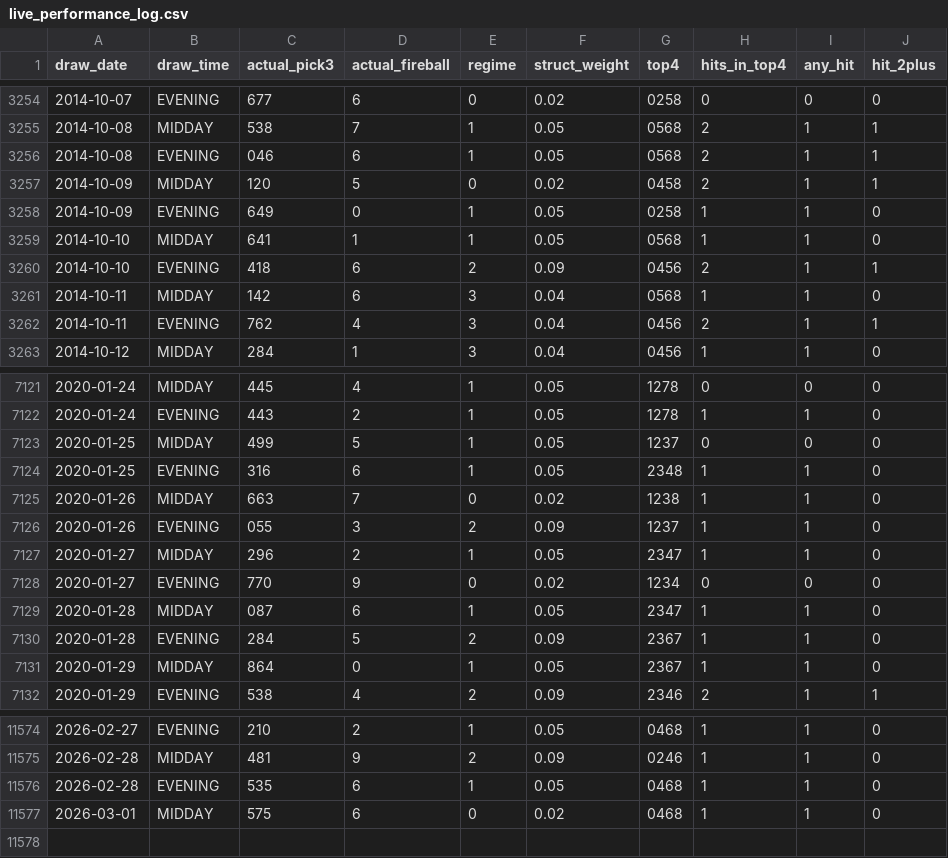
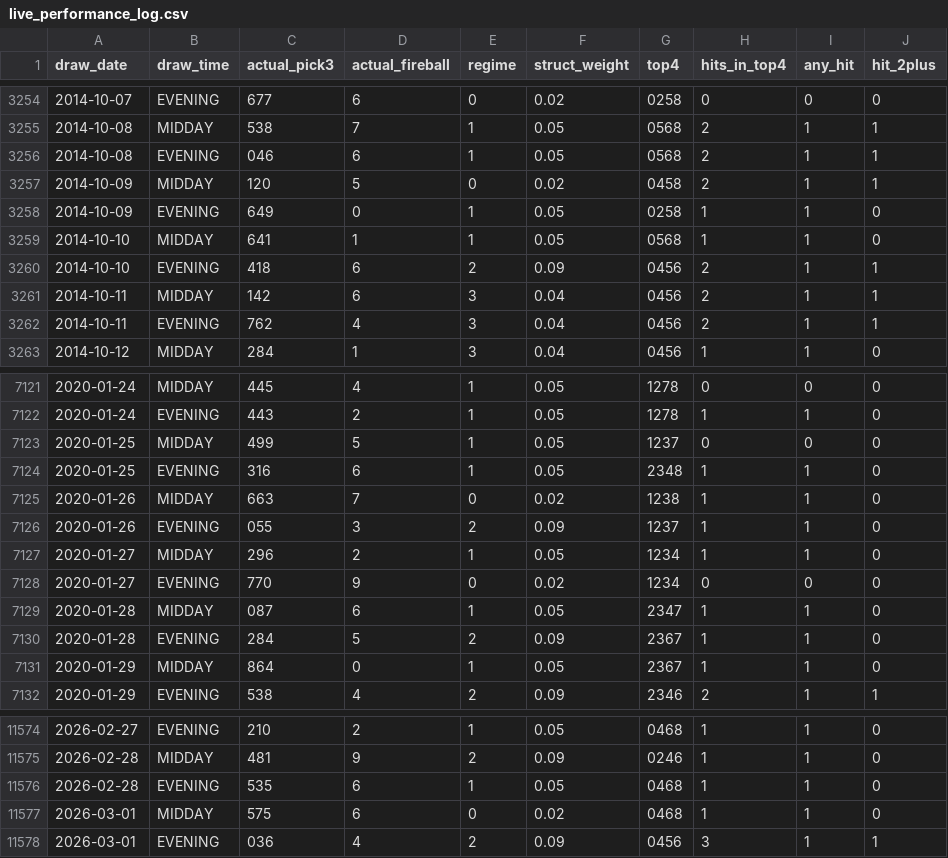
Before and after one commit to Fluffyballs78/il-pick3-pipeline, a CSV file: data/live_performance_log.csv, drawn as a sheet; only a part is shown, gaps mark what is left out.

```diff
--- a/data/live_performance_log.csv
+++ b/data/live_performance_log.csv
@@ -3260,3 +3260,3 @@ draw_date,draw_time,actual_pick3,actual_fireball,regime,struct_weight,top4,hits_
 2014-10-10,EVENING,418,6,2,0.09,0456,2,1,1
-2014-10-11,MIDDAY,142,6,3,0.04,0568,1,1,0
+2014-10-11,MIDDAY,142,6,3,0.04,0456,2,1,1
 2014-10-11,EVENING,762,4,3,0.04,0456,2,1,1
@@ -7126,3 +7126,3 @@ draw_date,draw_time,actual_pick3,actual_fireball,regime,struct_weight,top4,hits_
 2020-01-26,EVENING,055,3,2,0.09,1237,1,1,0
-2020-01-27,MIDDAY,296,2,1,0.05,2347,1,1,0
+2020-01-27,MIDDAY,296,2,1,0.05,1234,1,1,0
 2020-01-27,EVENING,770,9,0,0.02,1234,0,0,0
@@ -11577 +11577,2 @@ draw_date,draw_time,actual_pick3,actual_fireball,regime,struct_weight,top4,hits_
 2026-03-01,MIDDAY,575,6,0,0.02,0468,1,1,0
+2026-03-01,EVENING,036,4,2,0.09,0456,3,1,1
```
Also changed, not shown: 8 other files.
